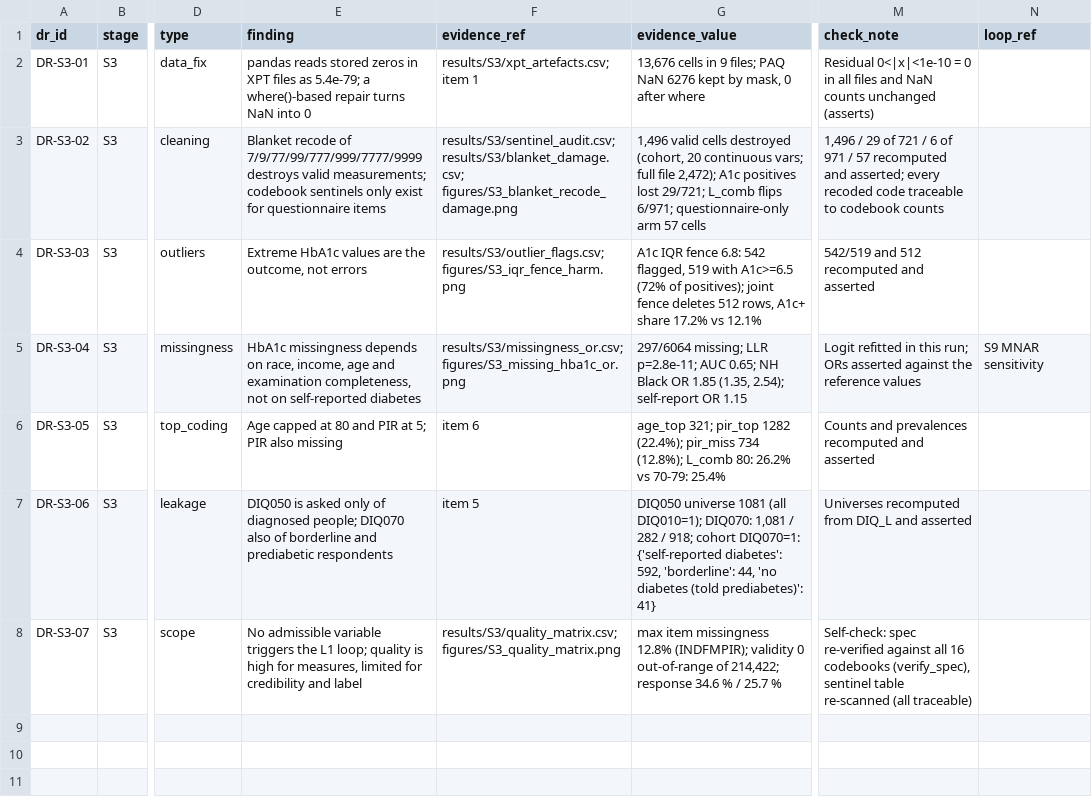
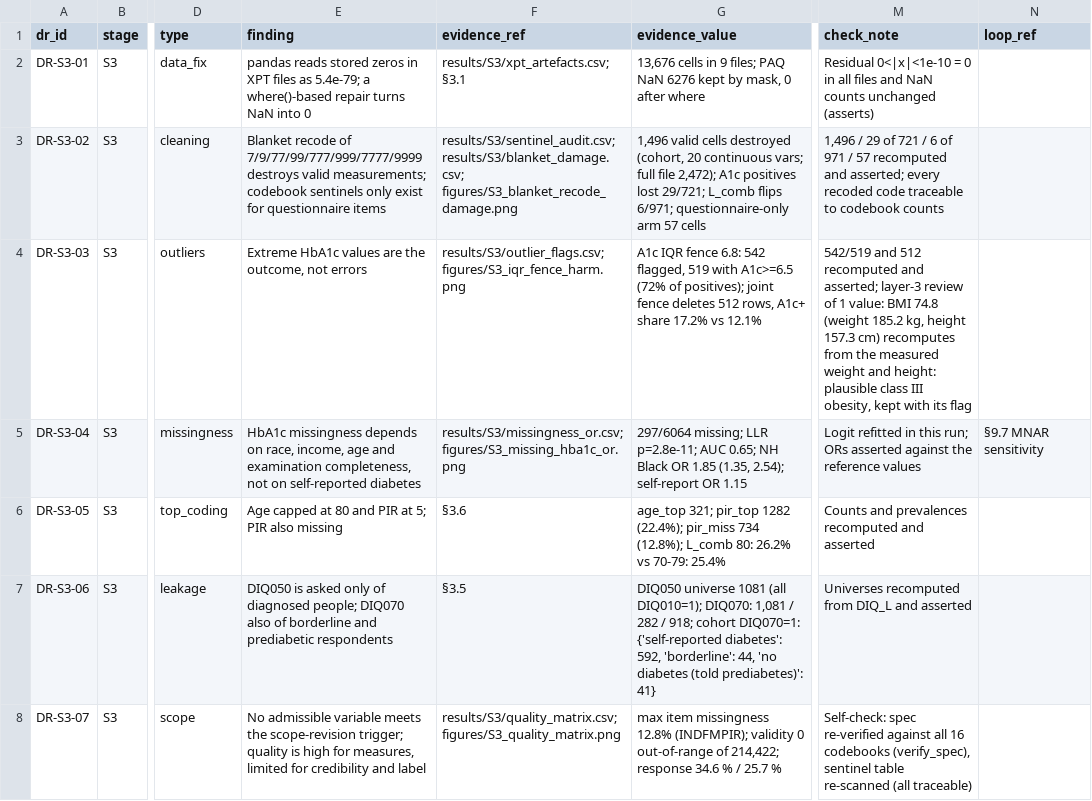
Before and after one commit to Wendystar0628/CA6003-Assignment, a CSV file: governance/register/S3.csv, drawn as a sheet; only a part is shown, gaps mark what is left out; the diff names each change by its address in the sheet, - before the commit and + after, or states it on an @@ line.

```diff
--- a/governance/register/S3.csv
+++ b/governance/register/S3.csv
-F2 (evidence_ref): results/S3/xpt_artefacts.csv; item 1
+F2 (evidence_ref): results/S3/xpt_artefacts.csv; §3.1
-M4 (check_note): …recomputed and asserted
+M4 (check_note): …recomputed and asserted; layer-3 review of 1 value: BMI 74.8 (weight 185.2 kg, height 157.3 cm) recomputes from the measured weight and height: plausible class III obesity, kept with its flag
-N5 (loop_ref): S9 MNAR sensitivity
+N5 (loop_ref): §9.7 MNAR sensitivity
-F6 (evidence_ref): item 6
+F6 (evidence_ref): §3.6
-F7 (evidence_ref): item 5
+F7 (evidence_ref): §3.5
-E8 (finding): …admissible variable triggers the L1 loop; quality is…
+E8 (finding): …admissible variable meets the scope-revision trigger; quality is…
```
Also changed, not shown: governance/register/S2.csv, results/S3/quality_matrix.csv, 4 other files.
